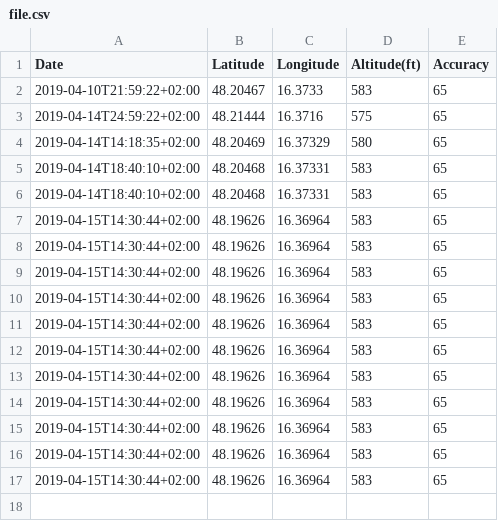
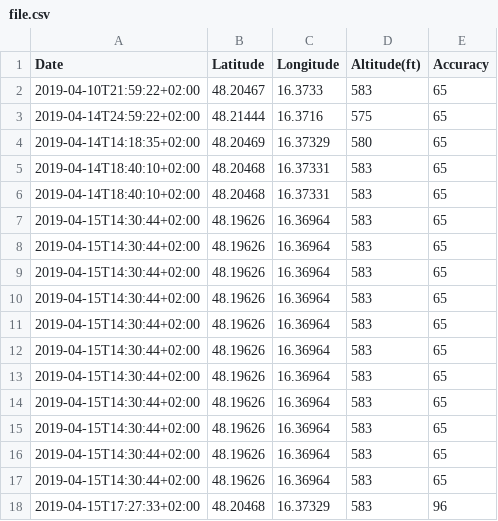
Before and after one commit to sebastian-ch/TrackMe, a CSV file: data/file.csv, drawn as a sheet; the diff names each change by its address in the sheet, - before the commit and + after, or states it on an @@ line.

```diff
--- a/data/file.csv
+++ b/data/file.csv
+row 18: 2019-04-15T17:27:33+02:00 | 48.20468 | 16.37329 | 583 | 96
```
Also changed, not shown: 3 other files.
